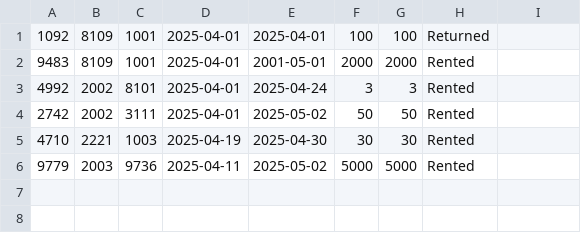
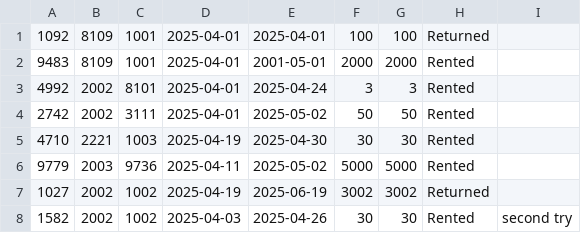
Before and after one commit to Kwantingwong/cpsy200, a CSV file: cpsy200/Resources/Res/rental_list.csv, drawn as a sheet; the diff names each change by its address in the sheet, - before the commit and + after, or states it on an @@ line.

Commit message:
update csv file data

```diff
--- a/cpsy200/Resources/Res/rental_list.csv
+++ b/cpsy200/Resources/Res/rental_list.csv
+row 7: 1027 | 2002 | 1002 | 2025-04-19 | 2025-06-19 | 3002 | 3002 | Returned
+row 8: 1582 | 2002 | 1002 | 2025-04-03 | 2025-04-26 | 30 | 30 | Rented | second try
```
Also changed, not shown: cpsy200/Resources/Res/equipment_list.csv, 48 other files.
